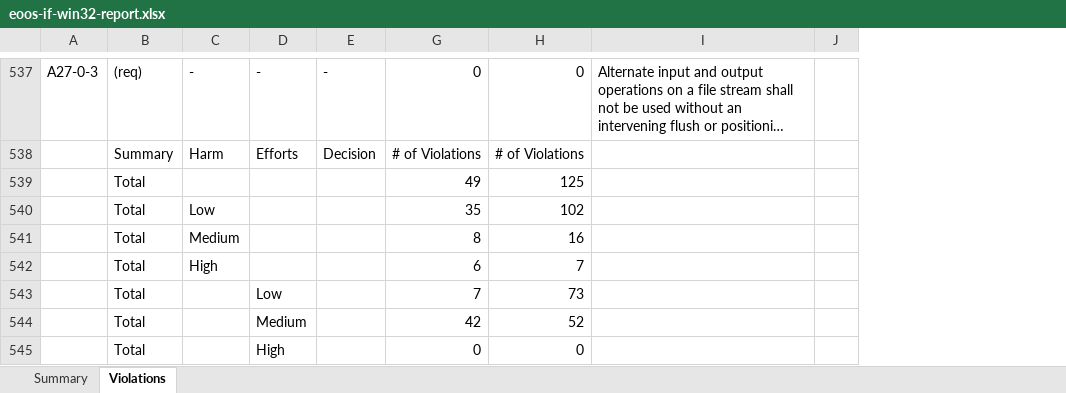
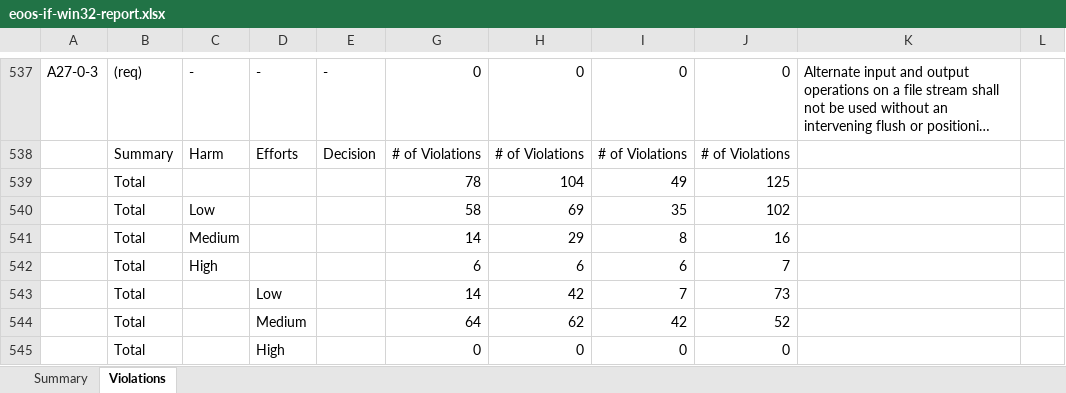
Before and after one commit to eoos-systems/eoos-project-if-win32, an Excel workbook: quality/sca/documentation/eoos-if-win32-report.xlsx, sheet Violations, drawn as a sheet; only a part is shown, gaps mark what is left out; long unchanged cells end in …; values as stored, in another font and other column widths than the file's, no cell formats; charts and pictures not drawn; removed rows and columns are numbered as before the commit, all else as after; the diff covers the shown part only; the diff names each change by its address in the sheet, - before the commit and + after, or states it on an @@ line.

Commit message:
[EOOS-26] SCA report R22-07 v0.10 added

```diff
--- a/quality/sca/documentation/eoos-if-win32-report.xlsx (sheet Violations)
+++ b/quality/sca/documentation/eoos-if-win32-report.xlsx (sheet Violations)
+column I, rows 537-538: 0 | # of Violations; rows 542-545: 6 | 7 | 42 | 0
+column J, rows 537-538: 0 | # of Violations; rows 542-545: 7 | 73 | 52 | 0
-row 539:  | Total |  |  |  | 49 | 125
-row 540:  | Total | Low |  |  | 35 | 102
-row 541:  | Total | Medium |  |  | 8 | 16
+row 539:  | Total |  |  |  | 78 | 104 | 49 | 125
+row 540:  | Total | Low |  |  | 58 | 69 | 35 | 102
+row 541:  | Total | Medium |  |  | 14 | 29 | 8 | 16
-H542: 7
+H542: 6
-G543: 7
+G543: 14
-H543: 73
+H543: 42
-G544: 42
+G544: 64
-H544: 52
+H544: 62
```
Also changed, not shown: 5 added rows, 5 removed rows and 90 edited cells elsewhere in this sheet, sheet Summary, cell formats, charts or pictures.
